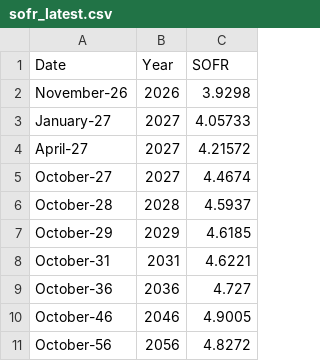
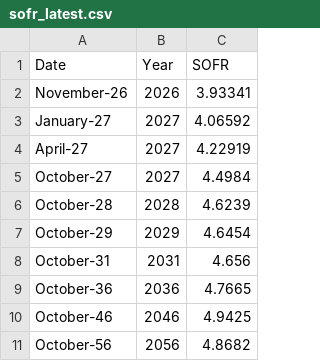
Before and after one commit to ArelionTreasury/TreasuryAutomation, a CSV file: data/sofr_latest.csv, drawn as a sheet.

```diff
--- a/data/sofr_latest.csv
+++ b/data/sofr_latest.csv
@@ -1,11 +1,11 @@
 Date,Year,SOFR
-November-26,2026,3.9298
-January-27,2027,4.05733
-April-27,2027,4.21572
-October-27,2027,4.4674
-October-28,2028,4.5937
-October-29,2029,4.6185
-October-31,2031,4.6221
-October-36,2036,4.727
-October-46,2046,4.9005
-October-56,2056,4.8272
+November-26,2026,3.93341
+January-27,2027,4.06592
+April-27,2027,4.22919
+October-27,2027,4.4984
+October-28,2028,4.6239
+October-29,2029,4.6454
+October-31,2031,4.656
+October-36,2036,4.7665
+October-46,2046,4.9425
+October-56,2056,4.8682
```
Also changed, not shown: 2 other files.
